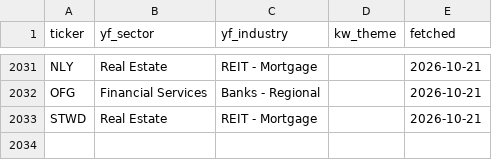
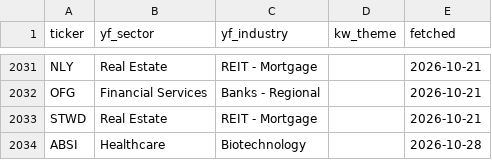
Before and after one commit to ChiChi0948/us-movers, a CSV file: data/profiles.csv, drawn as a sheet; only a part is shown, gaps mark what is left out; the diff names each change by its address in the sheet, - before the commit and + after, or states it on an @@ line.

```diff
--- a/data/profiles.csv
+++ b/data/profiles.csv
+row 2034: ABSI | Healthcare | Biotechnology |  | 2026-10-28
```
Also changed, not shown: 2 other files.
